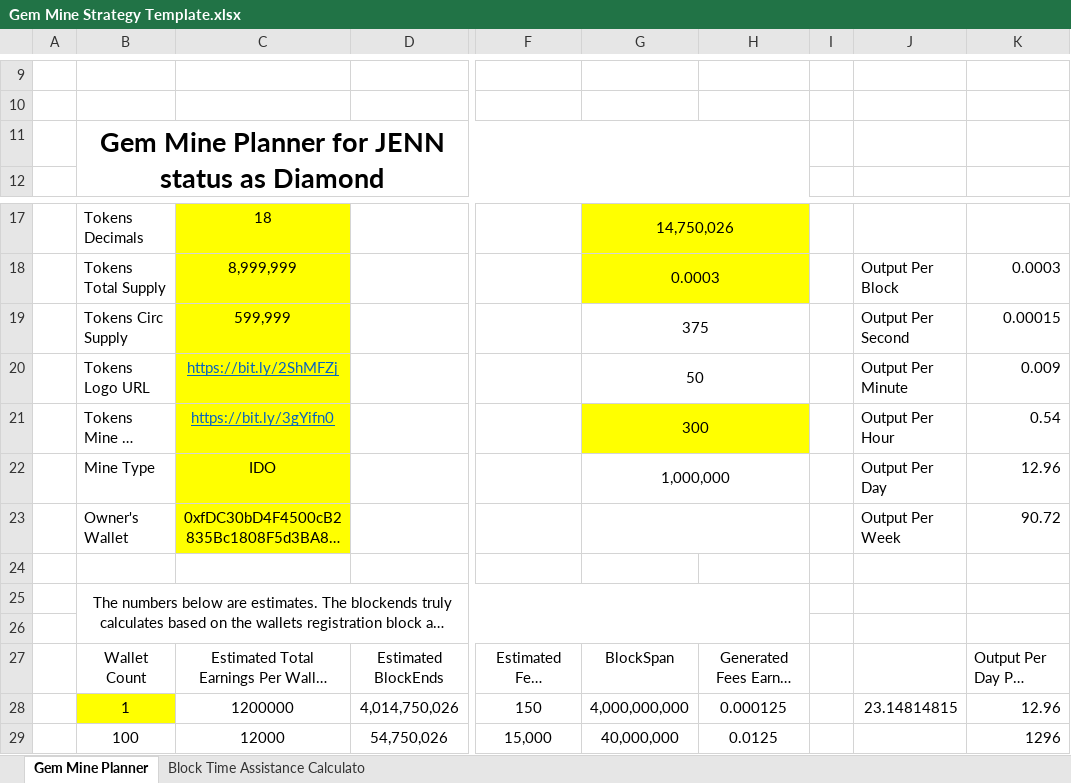
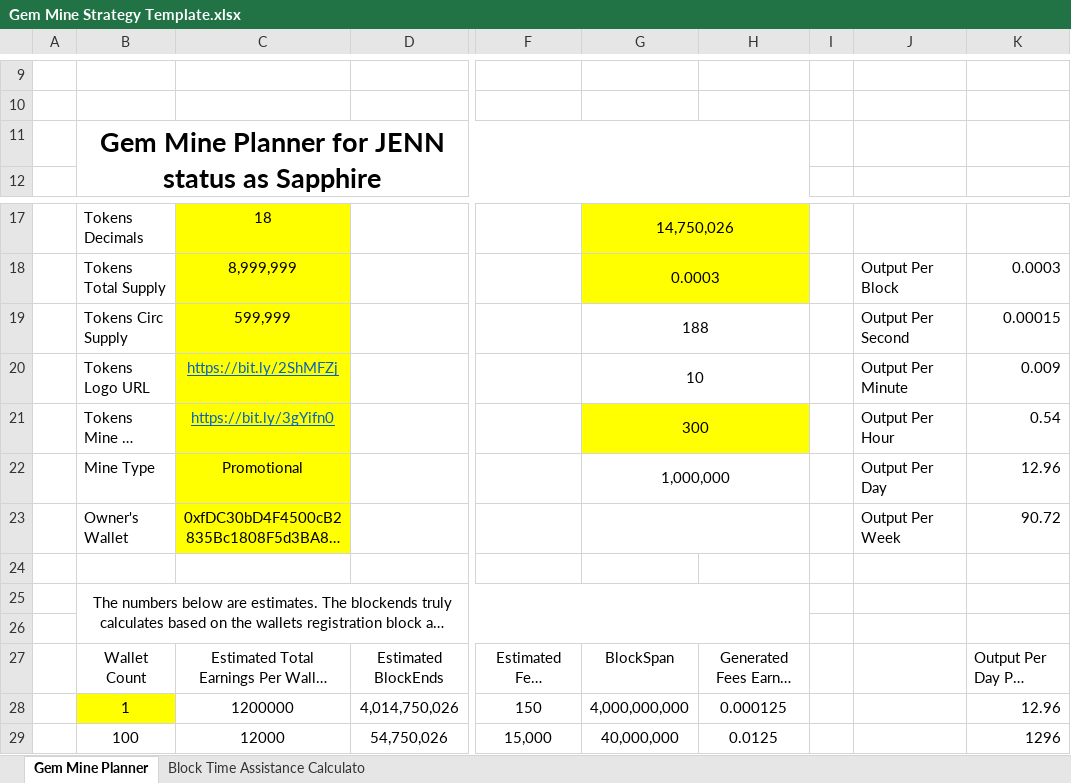
Before and after one commit to tokenjenny/TokenJenny-Public, an Excel workbook: Workbooks/Gem Mine Strategy Template.xlsx, sheet Gem Mine Planner, drawn as a sheet; only a part is shown, gaps mark what is left out; long unchanged cells end in …; values as stored, in another font and other column widths than the file's, no borders; charts and pictures not drawn; the diff names each change by its address in the sheet, - before the commit and + after, or states it on an @@ line.

Commit message:
Templates

```diff
--- a/Workbooks/Gem Mine Strategy Template.xlsx (sheet Gem Mine Planner)
+++ b/Workbooks/Gem Mine Strategy Template.xlsx (sheet Gem Mine Planner)
-B11: Gem Mine Planner for JENN status as Diamond
+B11: Gem Mine Planner for JENN status as Sapphire
-G19: 375
+G19: 188
-G20: 50
+G20: 10
-C22: IDO
+C22: Promotional
-J28: 23.14814815
+J28: (empty)
```
Also changed, not shown: sheet Block Time Assistance Calculato, 1 other file.
